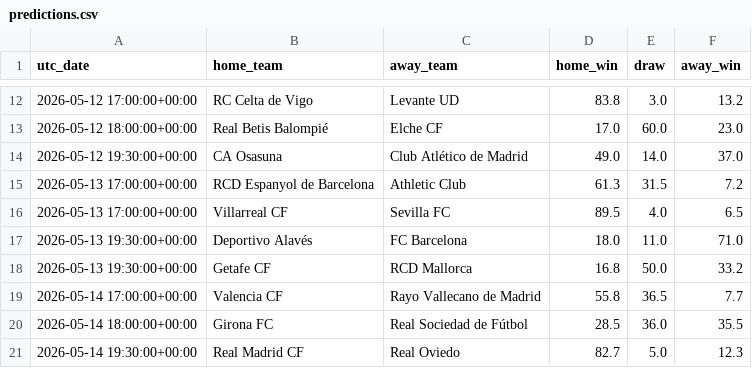
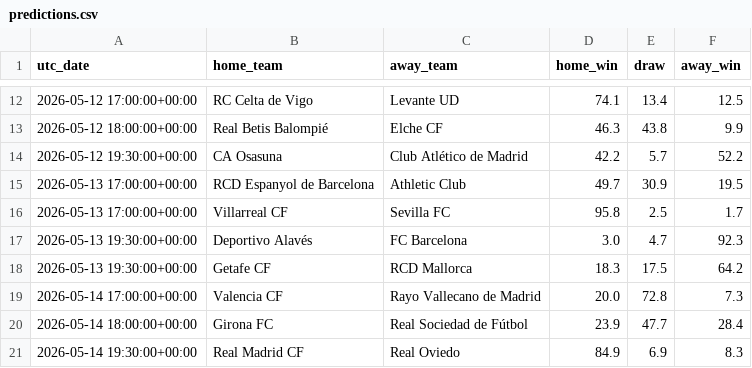
Before and after one commit to marcsoler897/whowillwin, a CSV file: Predictor/predictions.csv, drawn as a sheet; only a part is shown, gaps mark what is left out; the diff covers the shown part only.

```diff
--- a/Predictor/predictions.csv
+++ b/Predictor/predictions.csv
@@ -12,10 +12,10 @@ utc_date,home_team,away_team,home_win,draw,away_win
-2026-05-12 17:00:00+00:00,RC Celta de Vigo,Levante UD,83.8,3.0,13.2
-2026-05-12 18:00:00+00:00,Real Betis Balompié,Elche CF,17.0,60.0,23.0
-2026-05-12 19:30:00+00:00,CA Osasuna,Club Atlético de Madrid,49.0,14.0,37.0
-2026-05-13 17:00:00+00:00,RCD Espanyol de Barcelona,Athletic Club,61.3,31.5,7.2
-2026-05-13 17:00:00+00:00,Villarreal CF,Sevilla FC,89.5,4.0,6.5
-2026-05-13 19:30:00+00:00,Deportivo Alavés,FC Barcelona,18.0,11.0,71.0
-2026-05-13 19:30:00+00:00,Getafe CF,RCD Mallorca,16.8,50.0,33.2
-2026-05-14 17:00:00+00:00,Valencia CF,Rayo Vallecano de Madrid,55.8,36.5,7.7
-2026-05-14 18:00:00+00:00,Girona FC,Real Sociedad de Fútbol,28.5,36.0,35.5
-2026-05-14 19:30:00+00:00,Real Madrid CF,Real Oviedo,82.7,5.0,12.3
+2026-05-12 17:00:00+00:00,RC Celta de Vigo,Levante UD,74.1,13.4,12.5
+2026-05-12 18:00:00+00:00,Real Betis Balompié,Elche CF,46.3,43.8,9.9
+2026-05-12 19:30:00+00:00,CA Osasuna,Club Atlético de Madrid,42.2,5.7,52.2
+2026-05-13 17:00:00+00:00,RCD Espanyol de Barcelona,Athletic Club,49.7,30.9,19.5
+2026-05-13 17:00:00+00:00,Villarreal CF,Sevilla FC,95.8,2.5,1.7
+2026-05-13 19:30:00+00:00,Deportivo Alavés,FC Barcelona,3.0,4.7,92.3
+2026-05-13 19:30:00+00:00,Getafe CF,RCD Mallorca,18.3,17.5,64.2
+2026-05-14 17:00:00+00:00,Valencia CF,Rayo Vallecano de Madrid,20.0,72.8,7.3
+2026-05-14 18:00:00+00:00,Girona FC,Real Sociedad de Fútbol,23.9,47.7,28.4
+2026-05-14 19:30:00+00:00,Real Madrid CF,Real Oviedo,84.9,6.9,8.3
```
Also changed, not shown: 90 edited cells elsewhere in this file, Predictor/features_sample.csv, 3 other files.
